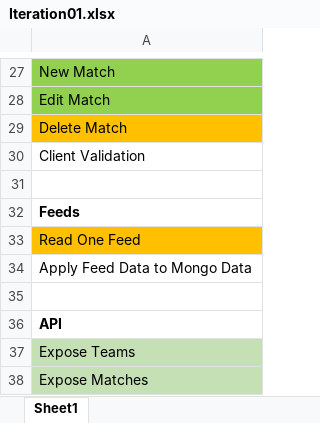
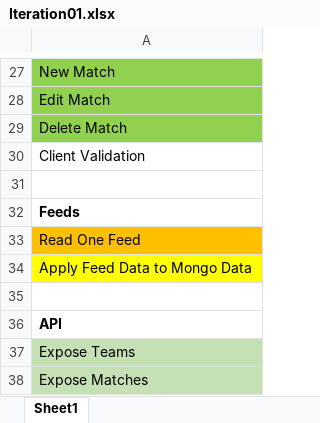
Before and after one commit to Mofiler/worldcup, an Excel workbook: process/Iteration01.xlsx, sheet Sheet1, drawn as a sheet; only a part is shown, gaps mark what is left out; values as stored, in another font and other column widths than the file's, no borders; the diff names each change by its address in the sheet, - before the commit and + after, or states it on an @@ line.

Commit message:
Feed data, process updated

```diff
--- a/process/Iteration01.xlsx (sheet Sheet1)
+++ b/process/Iteration01.xlsx (sheet Sheet1)
-A29 fill: #FFC000
+A29 fill: #92D050
-A34 fill: none
+A34 fill: #FFFF00
```
Also changed, not shown: 1 other file.
